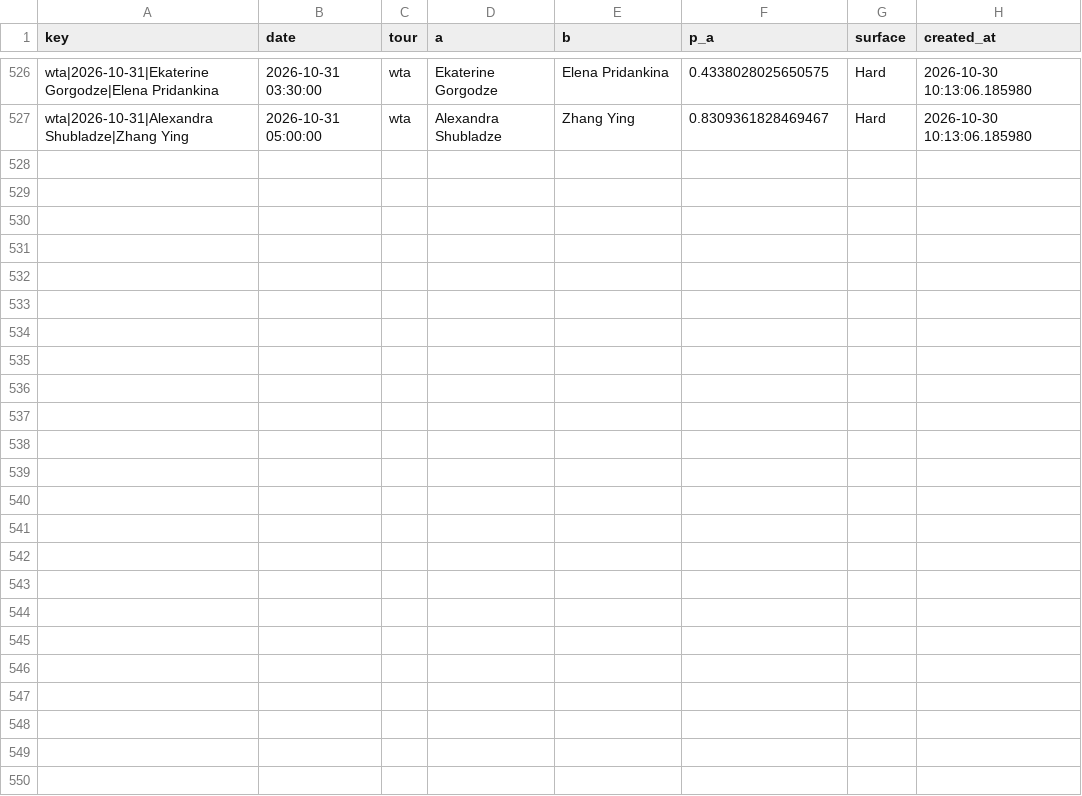
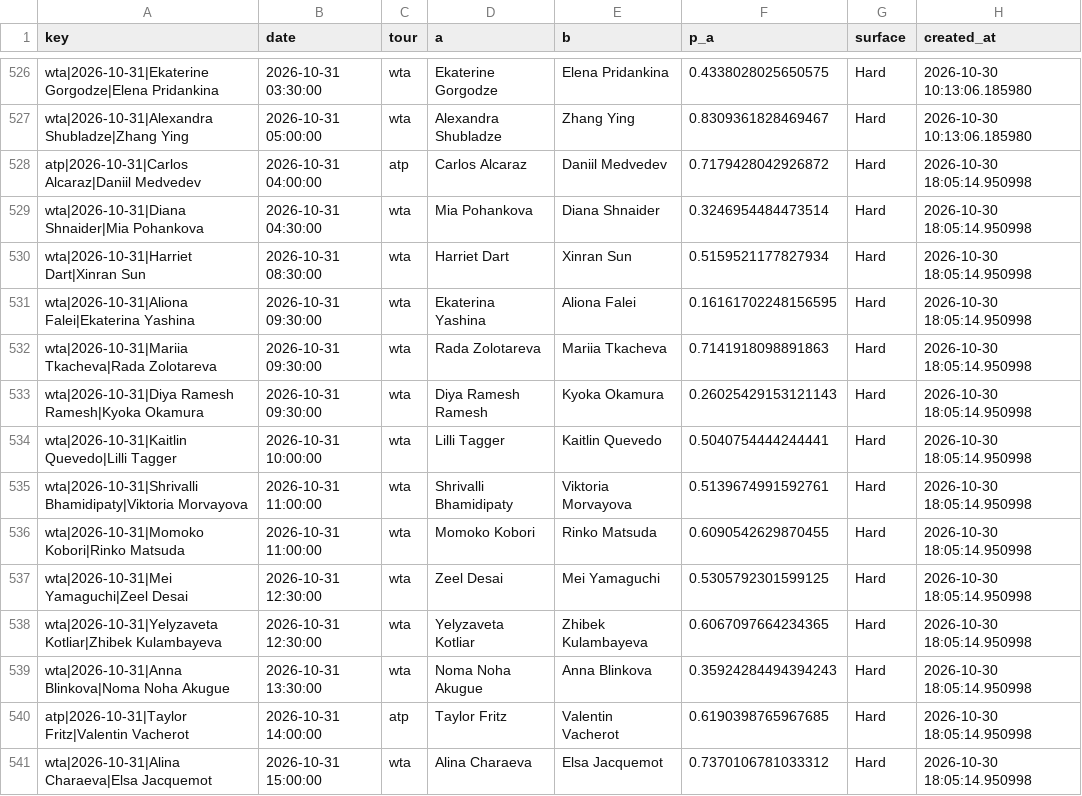
Before and after one commit to majovec/1, a CSV file: data/tennis_log.csv, drawn as a sheet; only a part is shown, gaps mark what is left out; the diff names each change by its address in the sheet, - before the commit and + after, or states it on an @@ line.

```diff
--- a/data/tennis_log.csv
+++ b/data/tennis_log.csv
+row 528: atp|2026-10-31|Carlos Alcaraz|Daniil Medvedev | 2026-10-31 04:00:00 | atp | Carlos Alcaraz | Daniil Medvedev | 0.7179428042926872 | Hard | 2026-10-30 18:05:14.950998
+row 529: wta|2026-10-31|Diana Shnaider|Mia Pohankova | 2026-10-31 04:30:00 | wta | Mia Pohankova | Diana Shnaider | 0.3246954484473514 | Hard | 2026-10-30 18:05:14.950998
+row 530: wta|2026-10-31|Harriet Dart|Xinran Sun | 2026-10-31 08:30:00 | wta | Harriet Dart | Xinran Sun | 0.5159521177827934 | Hard | 2026-10-30 18:05:14.950998
+row 531: wta|2026-10-31|Aliona Falei|Ekaterina Yashina | 2026-10-31 09:30:00 | wta | Ekaterina Yashina | Aliona Falei | 0.16161702248156595 | Hard | 2026-10-30 18:05:14.950998
+row 532: wta|2026-10-31|Mariia Tkacheva|Rada Zolotareva | 2026-10-31 09:30:00 | wta | Rada Zolotareva | Mariia Tkacheva | 0.7141918098891863 | Hard | 2026-10-30 18:05:14.950998
+row 533: wta|2026-10-31|Diya Ramesh Ramesh|Kyoka Okamura | 2026-10-31 09:30:00 | wta | Diya Ramesh Ramesh | Kyoka Okamura | 0.26025429153121143 | Hard | 2026-10-30 18:05:14.950998
+row 534: wta|2026-10-31|Kaitlin Quevedo|Lilli Tagger | 2026-10-31 10:00:00 | wta | Lilli Tagger | Kaitlin Quevedo | 0.5040754444244441 | Hard | 2026-10-30 18:05:14.950998
+row 535: wta|2026-10-31|Shrivalli Bhamidipaty|Viktoria Morvayova | 2026-10-31 11:00:00 | wta | Shrivalli Bhamidipaty | Viktoria Morvayova | 0.5139674991592761 | Hard | 2026-10-30 18:05:14.950998
+row 536: wta|2026-10-31|Momoko Kobori|Rinko Matsuda | 2026-10-31 11:00:00 | wta | Momoko Kobori | Rinko Matsuda | 0.6090542629870455 | Hard | 2026-10-30 18:05:14.950998
+row 537: wta|2026-10-31|Mei Yamaguchi|Zeel Desai | 2026-10-31 12:30:00 | wta | Zeel Desai | Mei Yamaguchi | 0.5305792301599125 | Hard | 2026-10-30 18:05:14.950998
+row 538: wta|2026-10-31|Yelyzaveta Kotliar|Zhibek Kulambayeva | 2026-10-31 12:30:00 | wta | Yelyzaveta Kotliar | Zhibek Kulambayeva | 0.6067097664234365 | Hard | 2026-10-30 18:05:14.950998
+row 539: wta|2026-10-31|Anna Blinkova|Noma Noha Akugue | 2026-10-31 13:30:00 | wta | Noma Noha Akugue | Anna Blinkova | 0.35924284494394243 | Hard | 2026-10-30 18:05:14.950998
+row 540: atp|2026-10-31|Taylor Fritz|Valentin Vacherot | 2026-10-31 14:00:00 | atp | Taylor Fritz | Valentin Vacherot | 0.6190398765967685 | Hard | 2026-10-30 18:05:14.950998
+row 541: wta|2026-10-31|Alina Charaeva|Elsa Jacquemot | 2026-10-31 15:00:00 | wta | Alina Charaeva | Elsa Jacquemot | 0.7370106781033312 | Hard | 2026-10-30 18:05:14.950998
```
Also changed, not shown: data/matches.csv, data/predictions_log.csv, 6 other files.
